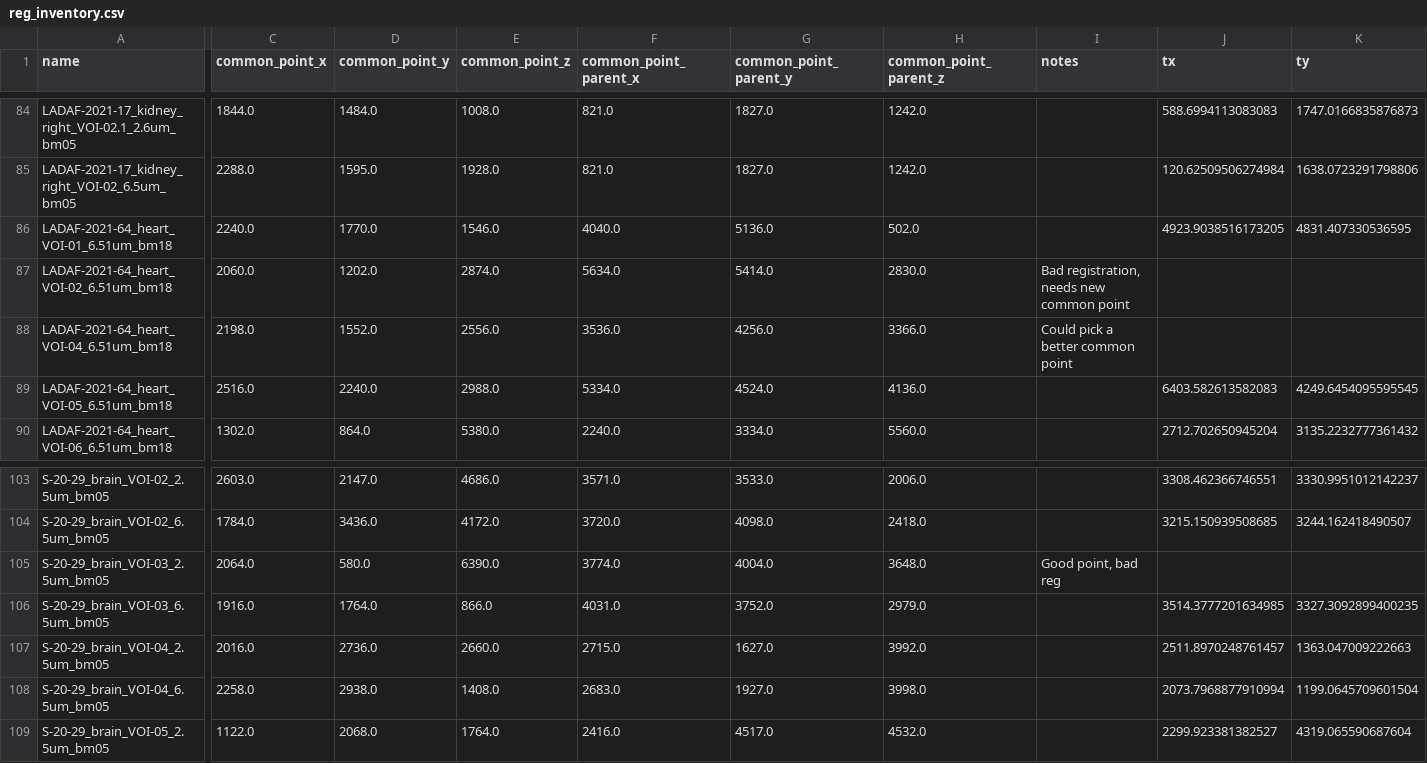
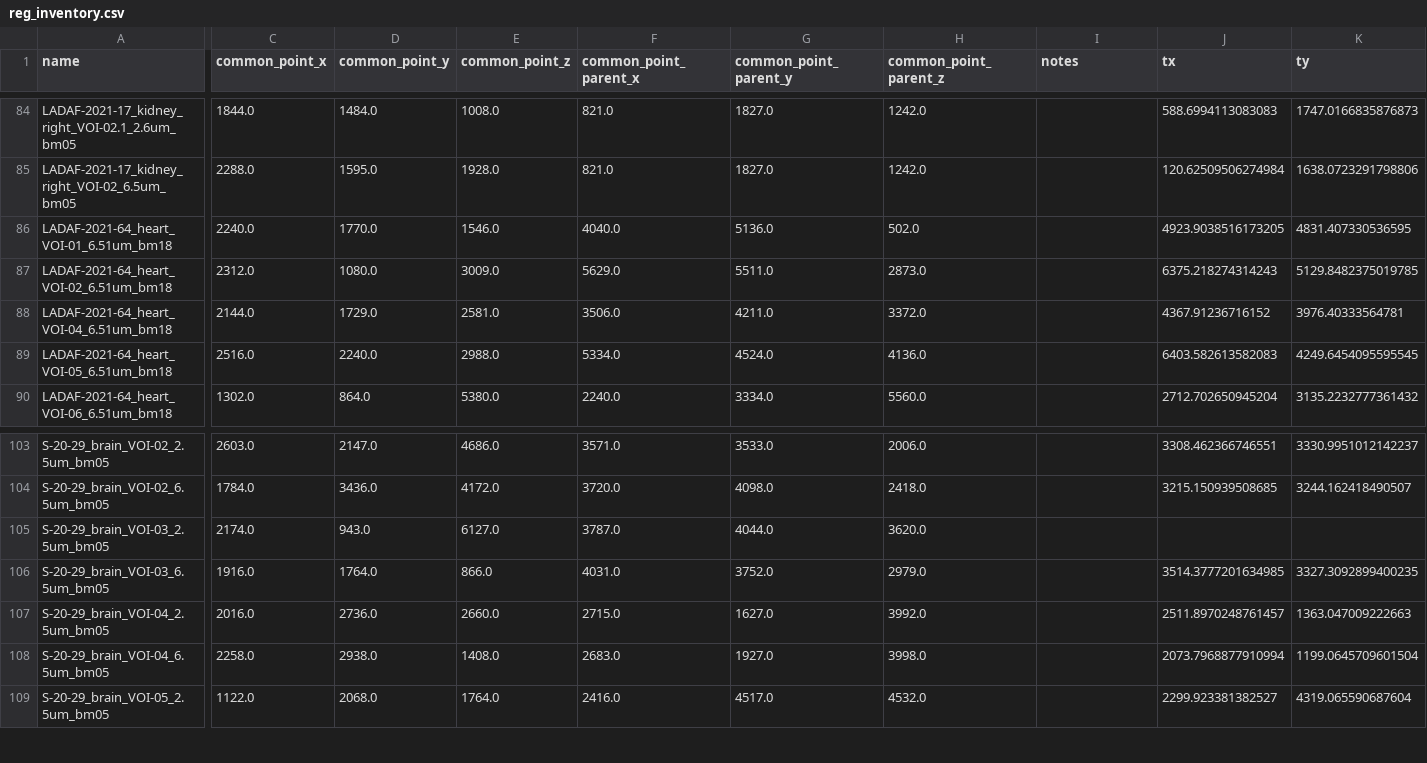
Before and after one commit to HiPCTProject/hipct-reg, a CSV file: src/hipct_reg/reg_inventory.csv, drawn as a sheet; only a part is shown, gaps mark what is left out; the diff covers the shown part only; the diff names each change by its address in the sheet, - before the commit and + after, or states it on an @@ line.

Commit message:
Couple more registrations

```diff
--- a/src/hipct_reg/reg_inventory.csv
+++ b/src/hipct_reg/reg_inventory.csv
-C87 (common_point_x): 2060.0
+C87 (common_point_x): 2312.0
-D87 (common_point_y): 1202.0
+D87 (common_point_y): 1080.0
-E87 (common_point_z): 2874.0
+E87 (common_point_z): 3009.0
-F87 (common_point_parent_x): 5634.0
+F87 (common_point_parent_x): 5629.0
-G87 (common_point_parent_y): 5414.0
+G87 (common_point_parent_y): 5511.0
-H87 (common_point_parent_z): 2830.0
+H87 (common_point_parent_z): 2873.0
-I87 (notes): Bad registration, needs new common point
+I87 (notes): (empty)
-J87 (tx): (empty)
+J87 (tx): 6375.218274314243
-K87 (ty): (empty)
+K87 (ty): 5129.8482375019785
-C88 (common_point_x): 2198.0
+C88 (common_point_x): 2144.0
-D88 (common_point_y): 1552.0
+D88 (common_point_y): 1729.0
-E88 (common_point_z): 2556.0
+E88 (common_point_z): 2581.0
-F88 (common_point_parent_x): 3536.0
+F88 (common_point_parent_x): 3506.0
-G88 (common_point_parent_y): 4256.0
+G88 (common_point_parent_y): 4211.0
-H88 (common_point_parent_z): 3366.0
+H88 (common_point_parent_z): 3372.0
-I88 (notes): Could pick a better common point
+I88 (notes): (empty)
-J88 (tx): (empty)
+J88 (tx): 4367.91236716152
-K88 (ty): (empty)
+K88 (ty): 3976.40333564781
-C105 (common_point_x): 2064.0
+C105 (common_point_x): 2174.0
-D105 (common_point_y): 580.0
+D105 (common_point_y): 943.0
-E105 (common_point_z): 6390.0
+E105 (common_point_z): 6127.0
-F105 (common_point_parent_x): 3774.0
+F105 (common_point_parent_x): 3787.0
-G105 (common_point_parent_y): 4004.0
+G105 (common_point_parent_y): 4044.0
-H105 (common_point_parent_z): 3648.0
+H105 (common_point_parent_z): 3620.0
-I105 (notes): Good point, bad reg
+I105 (notes): (empty)
```
Also changed, not shown: 30 edited cells elsewhere in this file.
